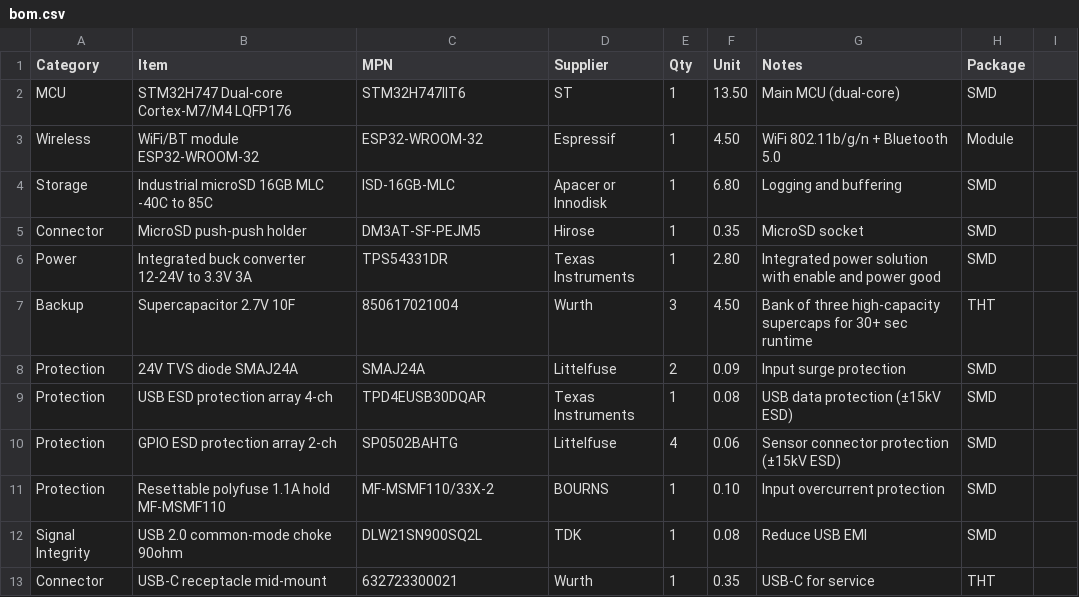
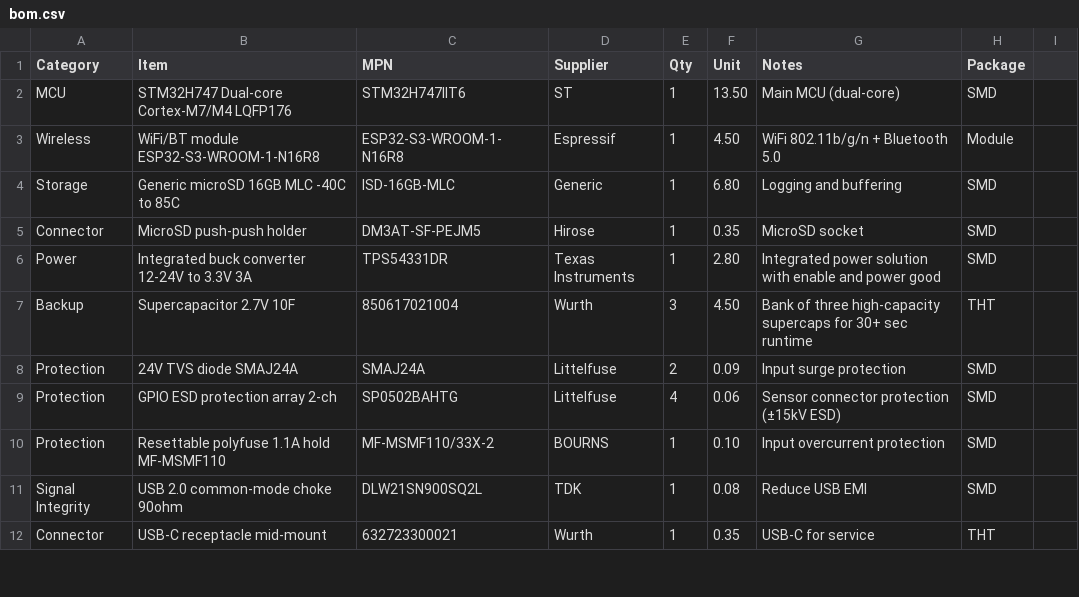
Before and after one commit to newmatik/EsoCore, a CSV file: hardware/edge/bom.csv, drawn as a sheet; only a part is shown.

Commit message:
fix(edge hardware): update bom

```diff
--- a/hardware/edge/bom.csv
+++ b/hardware/edge/bom.csv
@@ -2,4 +2,4 @@ Category,Item,MPN,Supplier,Qty,Unit,Notes,Package
 MCU,STM32H747 Dual-core Cortex-M7/M4 LQFP176,STM32H747IIT6,ST,1,13.50,Main MCU (dual-core),SMD
-Wireless,WiFi/BT module ESP32-WROOM-32,ESP32-WROOM-32,Espressif,1,4.50,WiFi 802.11b/g/n + Bluetooth 5.0,Module
-Storage,Industrial microSD 16GB MLC -40C to 85C,ISD-16GB-MLC,Apacer or Innodisk,1,6.80,Logging and buffering,SMD
+Wireless,WiFi/BT module ESP32-S3-WROOM-1-N16R8,ESP32-S3-WROOM-1-N16R8,Espressif,1,4.50,WiFi 802.11b/g/n + Bluetooth 5.0,Module
+Storage,Generic microSD 16GB MLC -40C to 85C,ISD-16GB-MLC,Generic,1,6.80,Logging and buffering,SMD
 Connector,MicroSD push-push holder,DM3AT-SF-PEJM5,Hirose,1,0.35,MicroSD socket,SMD
@@ -8,3 +8,2 @@ Backup,Supercapacitor 2.7V 10F,850617021004,Wurth,3,4.50,Bank of three high-capa
 Protection,24V TVS diode SMAJ24A,SMAJ24A,Littelfuse,2,0.09,Input surge protection,SMD
-Protection,USB ESD protection array 4-ch,TPD4EUSB30DQAR,Texas Instruments,1,0.08,USB data protection (±15kV ESD),SMD
 Protection,GPIO ESD protection array 2-ch,SP0502BAHTG,Littelfuse,4,0.06,Sensor connector protection (±15kV ESD),SMD
```
Also changed, not shown: website/public/bom/bom-acoustic-sensor.csv, website/public/bom/bom-main.csv, 8 other files.
